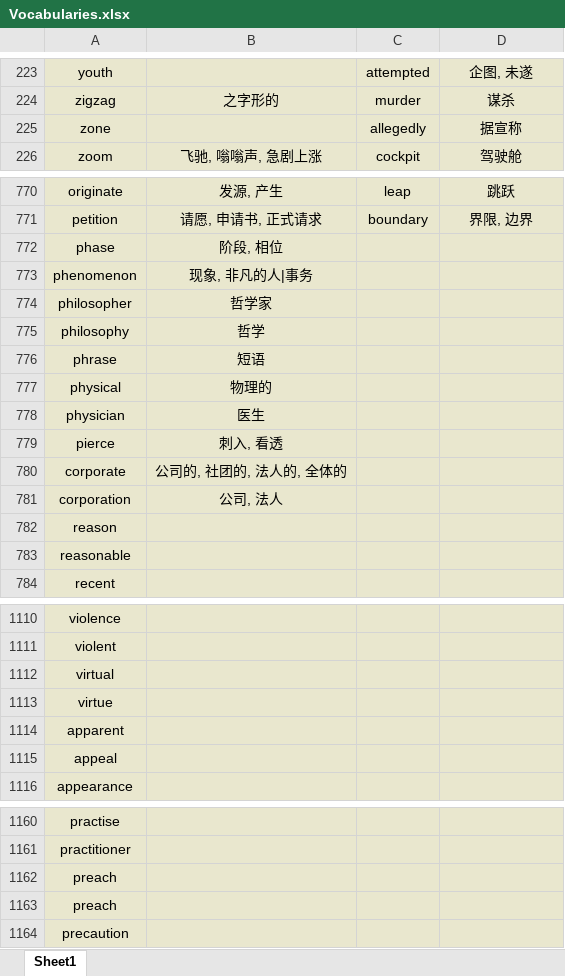
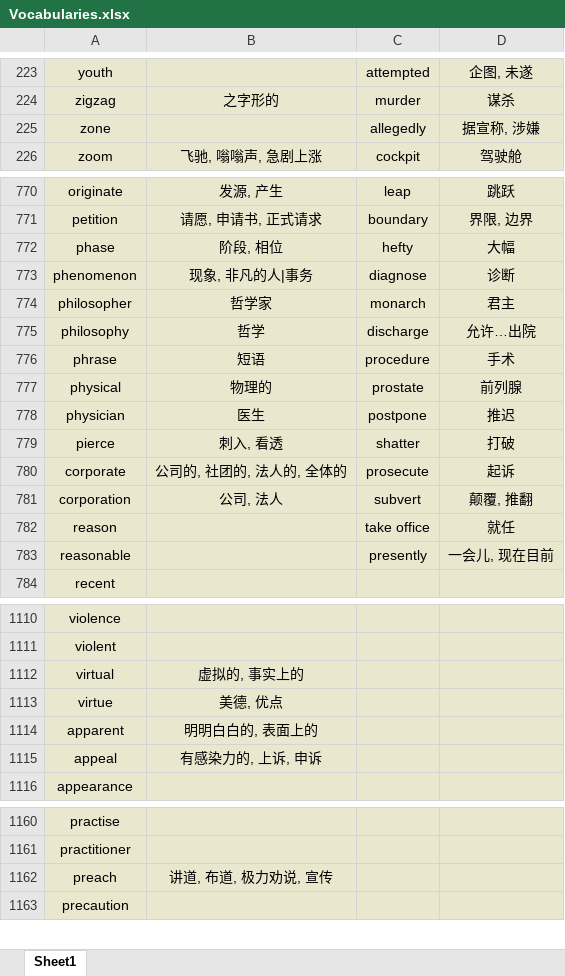
Before and after one commit to Favian096/LearningNotes, an Excel workbook: English/Vocabularies.xlsx, sheet Sheet1, drawn as a sheet; only a part is shown, gaps mark what is left out; values as stored, in another font and other column widths than the file's, no borders; the diff covers the shown part only; the diff names each change by its address in the sheet, - before the commit and + after, or states it on an @@ line.

Commit message:
feat: vocabularies routine

```diff
--- a/English/Vocabularies.xlsx (sheet Sheet1)
+++ b/English/Vocabularies.xlsx (sheet Sheet1)
-D225: 据宣称
+D225: 据宣称, 涉嫌
-C772: (empty)
+C772: hefty
-D772: (empty)
+D772: 大幅
-C773: (empty)
+C773: diagnose
-D773: (empty)
+D773: 诊断
-C774: (empty)
+C774: monarch
-D774: (empty)
+D774: 君主
-C775: (empty)
+C775: discharge
-D775: (empty)
+D775: 允许…出院
-C776: (empty)
+C776: procedure
-D776: (empty)
+D776: 手术
-C777: (empty)
+C777: prostate
-D777: (empty)
+D777: 前列腺
-C778: (empty)
+C778: postpone
-D778: (empty)
+D778: 推迟
-C779: (empty)
+C779: shatter
-D779: (empty)
+D779: 打破
-C780: (empty)
+C780: prosecute
-D780: (empty)
+D780: 起诉
-C781: (empty)
+C781: subvert
-D781: (empty)
+D781: 颠覆, 推翻
-C782: (empty)
+C782: take office
-D782: (empty)
+D782: 就任
-C783: (empty)
+C783: presently
-D783: (empty)
+D783: 一会儿, 现在目前
-B1112: (empty)
+B1112: 虚拟的, 事实上的
-B1113: (empty)
+B1113: 美德, 优点
-B1114: (empty)
+B1114: 明明白白的, 表面上的
-B1115: (empty)
+B1115: 有感染力的, 上诉, 申诉
-B1162: (empty)
+B1162: 讲道, 布道, 极力劝说, 宣传
-row 1163: preach
```
Also changed, not shown: 48 edited cells and cell formats elsewhere in this sheet.
